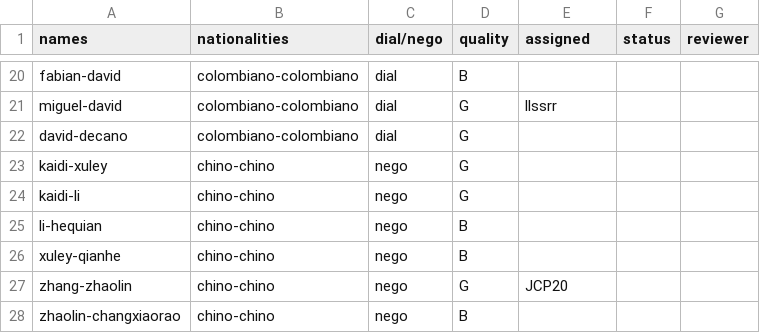
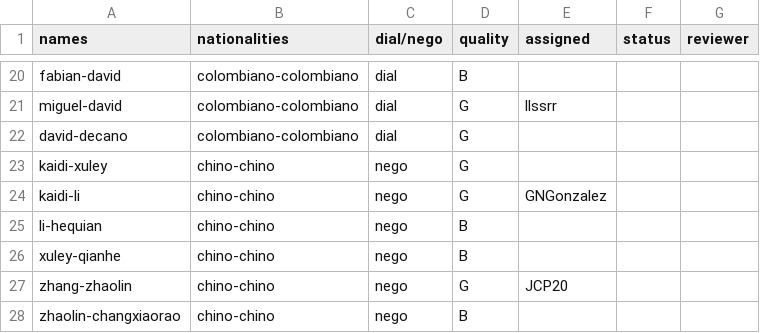
Before and after one commit to valecruzdp/Allignment, a CSV file: assignments.csv, drawn as a sheet; only a part is shown, gaps mark what is left out.

Commit message:
added GNGonzalez

```diff
--- a/assignments.csv
+++ b/assignments.csv
@@ -23,3 +23,3 @@ david-decano,colombiano-colombiano,dial,G,,,
 kaidi-xuley,chino-chino,nego,G,,,
-kaidi-li,chino-chino,nego,G,,,
+kaidi-li,chino-chino,nego,G,GNGonzalez,,
 li-hequian,chino-chino,nego,B,,,
```
